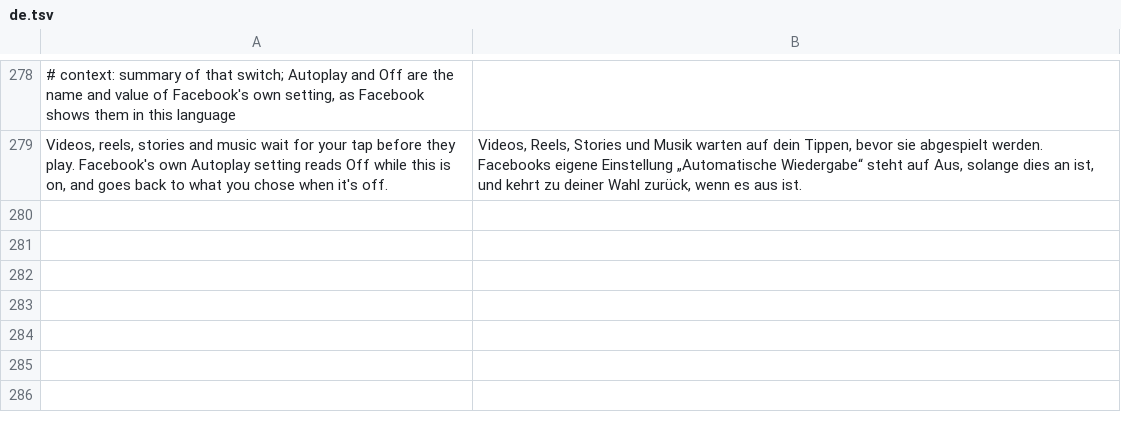
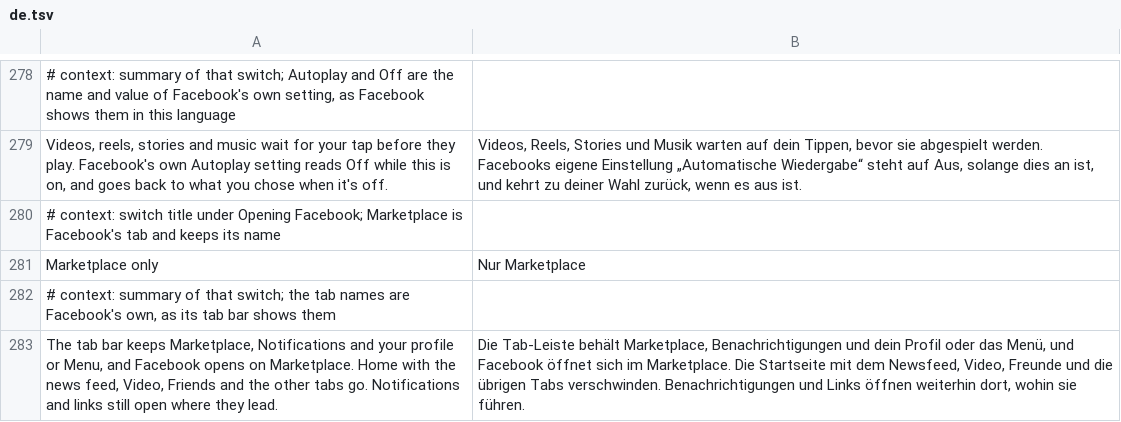
Before and after one commit to SA-SUJON/HushFacebook, a TSV file: extensions/shared/library/src/main/l10n/de.tsv, drawn as a sheet; only a part is shown, gaps mark what is left out; the diff names each change by its address in the sheet, - before the commit and + after, or states it on an @@ line.

Commit message:
feat(navigation): add Marketplace only, a tab bar without the feed
The top request in the Reddit thread was a way to use Facebook only for
Marketplace. Facebook's own Customize the bar can hide Reels, Friends and
the rest, but not Home, so the feed always stayed.

On 577 and 580 the account's tab bar state (the class holding a
NavigationConfig field) builds the shown-tab list in one static method
that takes its own class: it walks NavigationConfig's ImmutableList,
casts each item to TabTag, asks the hidden-tab Set (Customize the bar)
whether it contains String.valueOf(id), and on no adds the tab to an
ImmutableList.Builder. The patch finds that method by this shape (kept
names only: NavigationConfig, TabTag, Set.contains, String.valueOf(J),
Builder.add), exactly one on each build, and puts
MarketplaceOnly.hidesTab(answer, tab, configured, hiddenSet) right
after the contains move-result, writing the same register the if-nez
reads. A jump into that branch or a register past v15 stops the patch.

The extension drops FeedTab, FeedsTab, MostRecentFeedTab, WatchTab,
FriendRequestsTab, GroupsTargetedTab, GamesTab(+SNES icon) and
EventsTab by class name and keeps Marketplace, Notifications, Menu,
Timeline and unknown tabs. It fails open (Facebook's answer) when the
patch isn't in, the switch is off or paused, settings aren't ready, the
configured list has no Marketplace or it's hidden in Facebook's editor,
or anything throws. NavigationConfig's start index is always 0 and
Facebook's tab lookups (switch to Home, back to Home, reset to feed,
target_tab_id of a missing tab) null-check their answer, so a bar
without Home falls back to its first tab or stays where it is.

The patch depends on Open on a chosen tab, whose route now asks
Marketplace while Marketplace only is on (in the build per
SettingsStatus, switch on), whatever the chosen tab or its switch.

Settings row under Opening Facebook with translations, family, backup,
README row, count and pause row, provenance, CHANGELOG. Tests: shape
test with negative controls and refusals, fixture test on 580 and 577
(one builder, every named tab class present, call and registers after
patching), extension tests for the dropped and kept tabs, fail-open
cases, one log line per tab, and the Marketplace start. Mutation:
dropping the hook's move-result failed the shape and fixture tests.

```diff
--- a/extensions/shared/library/src/main/l10n/de.tsv
+++ b/extensions/shared/library/src/main/l10n/de.tsv
+row 280: # context: switch title under Opening Facebook; Marketplace is Facebook's tab and keeps its name
+row 281: Marketplace only | Nur Marketplace
+row 282: # context: summary of that switch; the tab names are Facebook's own, as its tab bar shows them
+row 283: The tab bar keeps Marketplace, Notifications and your profile or Menu, and Facebook opens on Marketplace. Home with the news feed, Video, Friends and the other tabs go. Notifications and links still open where they lead. | Die Tab-Leiste behält Marketplace, Benachrichtigungen und dein Profil oder das Menü, und Facebook öffnet sich im Marketplace. Die Startseite mit dem Newsfeed, Video, Freunde und die übrigen Tabs verschwinden. Benachrichtigungen und Links öffnen weiterhin dort, wohin sie führen.
```
Also changed, not shown: extensions/shared/library/src/main/l10n/es.tsv, extensions/shared/library/src/main/l10n/in.tsv, 29 other files.
